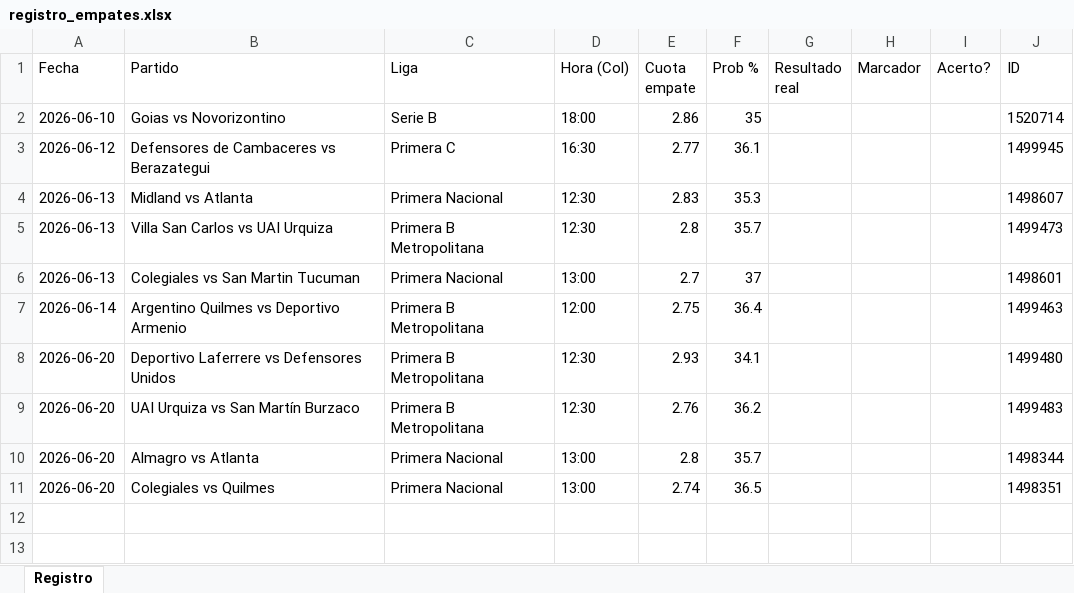
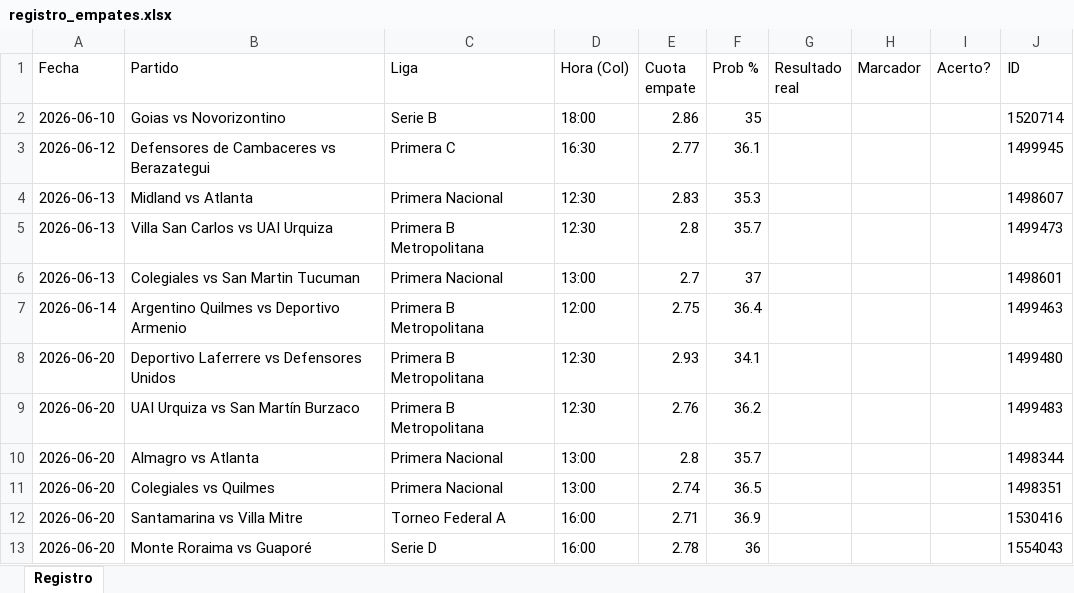
Before and after one commit to locus3000-cmyk/bot-empates, an Excel workbook: registro_empates.xlsx, sheet Registro, drawn as a sheet; values as stored, in another font and other column widths than the file's, no borders; the diff names each change by its address in the sheet, - before the commit and + after, or states it on an @@ line.

Commit message:
Actualizar agenda y registro

```diff
--- a/registro_empates.xlsx (sheet Registro)
+++ b/registro_empates.xlsx (sheet Registro)
+row 12: 2026-06-20 | Santamarina vs Villa Mitre | Torneo Federal A | 16:00 | 2.71 | 36.9 |  |  |  | 1530416
+row 13: 2026-06-20 | Monte Roraima vs Guaporé | Serie D | 16:00 | 2.78 | 36 |  |  |  | 1554043
```
Also changed, not shown: 1 other file.
